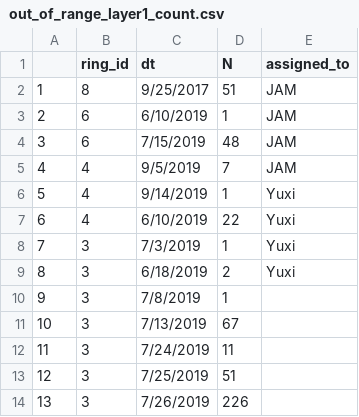
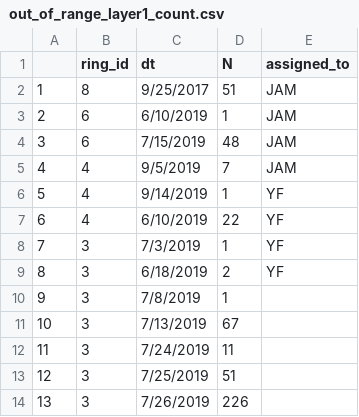
Before and after one commit to soyFACE/data-processing, a CSV file: out_of_range_layer1_count.csv, drawn as a sheet; only a part is shown.

```diff
--- a/out_of_range_layer1_count.csv
+++ b/out_of_range_layer1_count.csv
@@ -5,6 +5,6 @@
 4,4,9/5/2019,7,JAM
-5,4,9/14/2019,1,Yuxi
-6,4,6/10/2019,22,Yuxi
-7,3,7/3/2019,1,Yuxi
-8,3,6/18/2019,2,Yuxi
+5,4,9/14/2019,1,YF
+6,4,6/10/2019,22,YF
+7,3,7/3/2019,1,YF
+8,3,6/18/2019,2,YF
 9,3,7/8/2019,1,
```
Also changed, not shown: out_of_range_layer1_concentration.csv.
